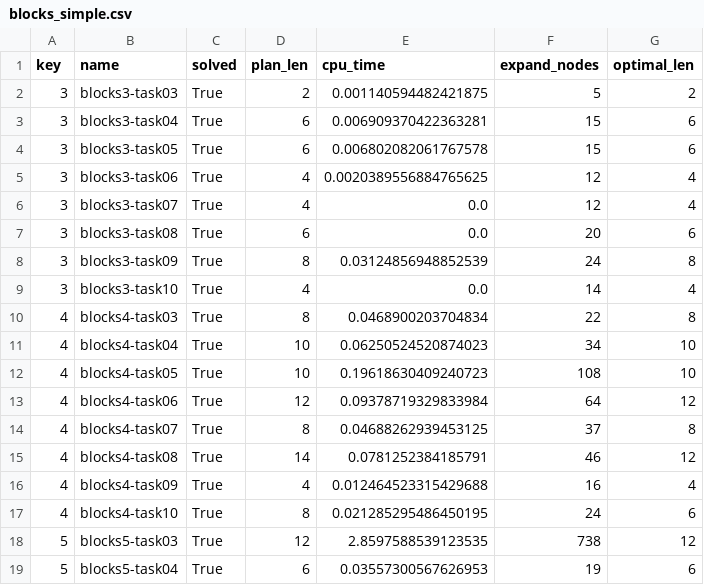
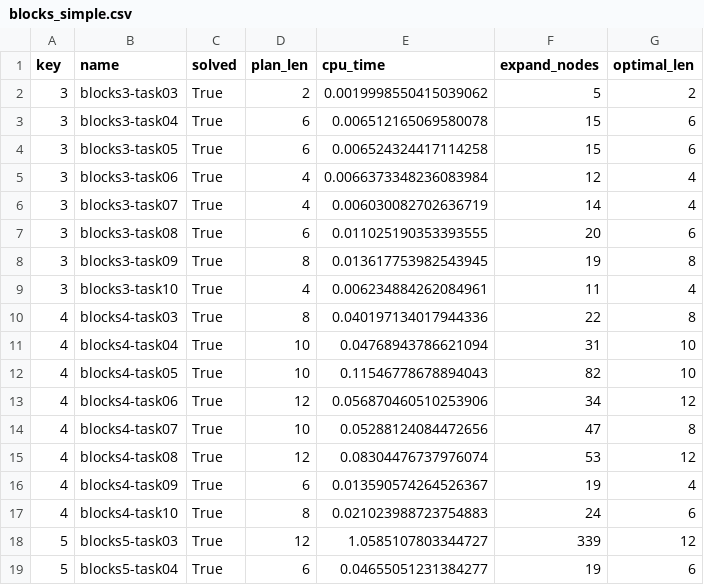
Before and after one commit to HurricaHjz/pyperplan, a CSV file: datasets/result_data/blocks_simple.csv, drawn as a sheet; only a part is shown; the diff covers the shown part only.

```diff
--- a/datasets/result_data/blocks_simple.csv
+++ b/datasets/result_data/blocks_simple.csv
@@ -1,19 +1,19 @@
 key,name,solved,plan_len,cpu_time,expand_nodes,optimal_len
-3,blocks3-task03,True,2,0.001140594482421875,5,2
-3,blocks3-task04,True,6,0.006909370422363281,15,6
-3,blocks3-task05,True,6,0.006802082061767578,15,6
-3,blocks3-task06,True,4,0.0020389556884765625,12,4
-3,blocks3-task07,True,4,0.0,12,4
-3,blocks3-task08,True,6,0.0,20,6
-3,blocks3-task09,True,8,0.03124856948852539,24,8
-3,blocks3-task10,True,4,0.0,14,4
-4,blocks4-task03,True,8,0.0468900203704834,22,8
-4,blocks4-task04,True,10,0.06250524520874023,34,10
-4,blocks4-task05,True,10,0.19618630409240723,108,10
-4,blocks4-task06,True,12,0.09378719329833984,64,12
-4,blocks4-task07,True,8,0.04688262939453125,37,8
-4,blocks4-task08,True,14,0.0781252384185791,46,12
-4,blocks4-task09,True,4,0.012464523315429688,16,4
-4,blocks4-task10,True,8,0.021285295486450195,24,6
-5,blocks5-task03,True,12,2.8597588539123535,738,12
-5,blocks5-task04,True,6,0.03557300567626953,19,6
+3,blocks3-task03,True,2,0.0019998550415039062,5,2
+3,blocks3-task04,True,6,0.006512165069580078,15,6
+3,blocks3-task05,True,6,0.006524324417114258,15,6
+3,blocks3-task06,True,4,0.0066373348236083984,12,4
+3,blocks3-task07,True,4,0.006030082702636719,14,4
+3,blocks3-task08,True,6,0.011025190353393555,20,6
+3,blocks3-task09,True,8,0.013617753982543945,19,8
+3,blocks3-task10,True,4,0.006234884262084961,11,4
+4,blocks4-task03,True,8,0.040197134017944336,22,8
+4,blocks4-task04,True,10,0.04768943786621094,31,10
+4,blocks4-task05,True,10,0.11546778678894043,82,10
+4,blocks4-task06,True,12,0.056870460510253906,34,12
+4,blocks4-task07,True,10,0.05288124084472656,47,8
+4,blocks4-task08,True,12,0.08304476737976074,53,12
+4,blocks4-task09,True,6,0.013590574264526367,19,4
+4,blocks4-task10,True,8,0.021023988723754883,24,6
+5,blocks5-task03,True,12,1.0585107803344727,339,12
+5,blocks5-task04,True,6,0.04655051231384277,19,6
```
Also changed, not shown: 58 edited cells elsewhere in this file, 54 other files.
